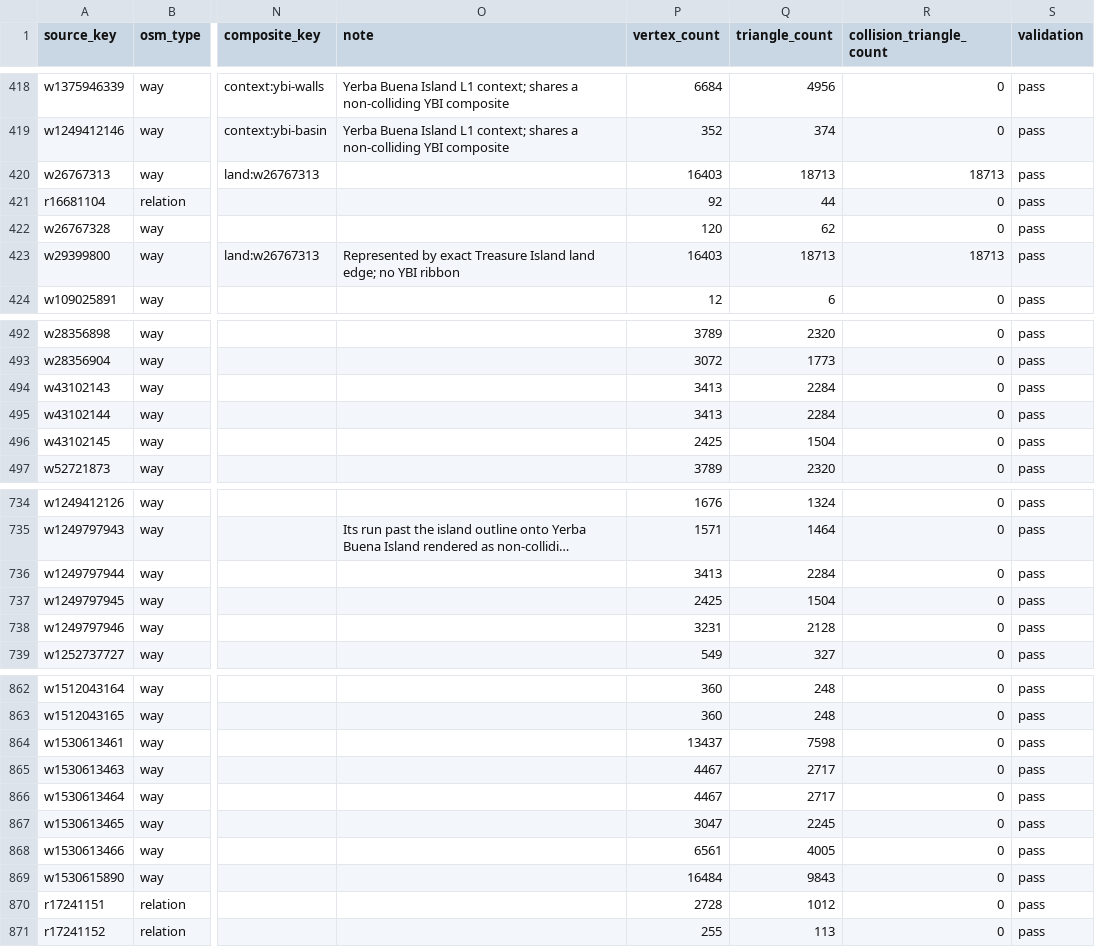
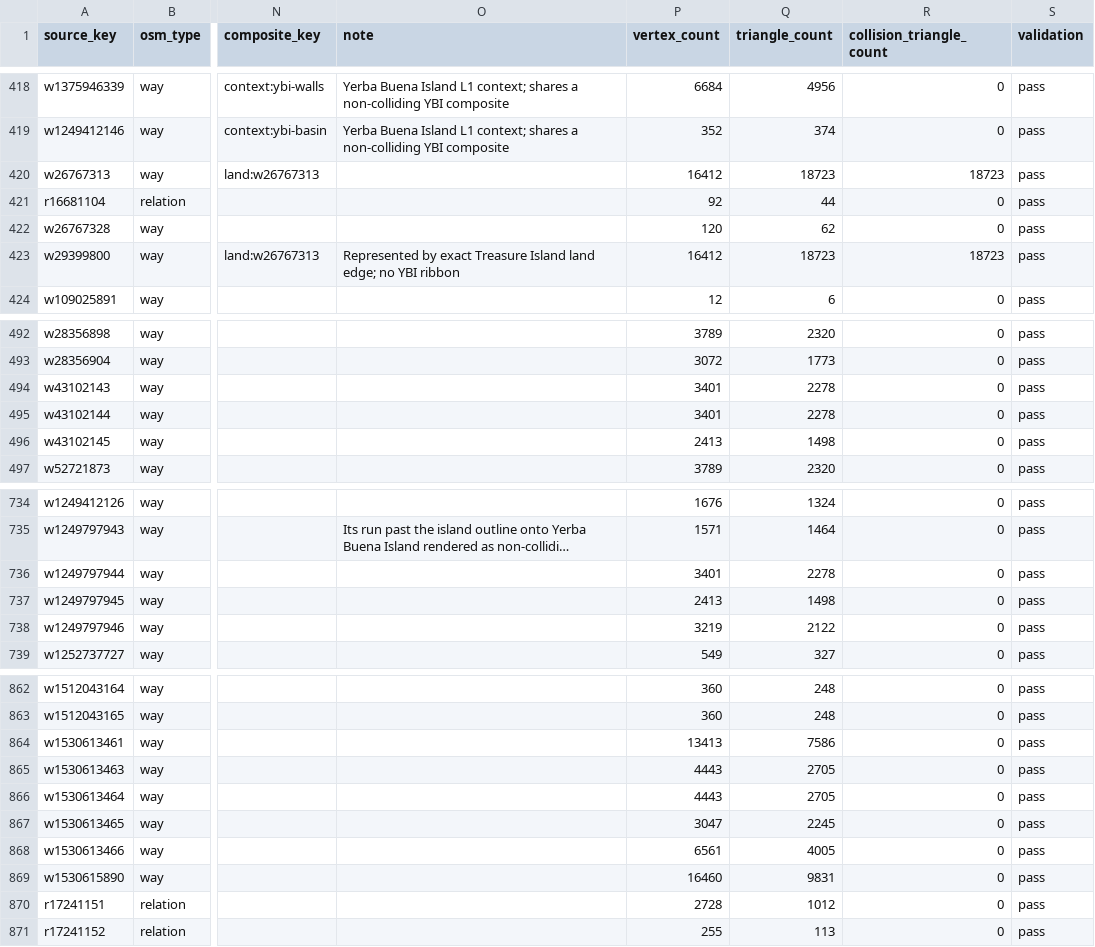
Before and after one commit to pcomans/treasure-island, a CSV file: generated/world/coverage-ledger.csv, drawn as a sheet; only a part is shown, gaps mark what is left out; long unchanged cells end in …; the diff covers the shown part only; the diff names each change by its address in the sheet, - before the commit and + after, or states it on an @@ line.

```diff
--- a/generated/world/coverage-ledger.csv
+++ b/generated/world/coverage-ledger.csv
-P420 (vertex_count): 16403
+P420 (vertex_count): 16412
-Q420 (triangle_count): 18713
+Q420 (triangle_count): 18723
-R420 (collision_triangle_count): 18713
+R420 (collision_triangle_count): 18723
-P423 (vertex_count): 16403
+P423 (vertex_count): 16412
-Q423 (triangle_count): 18713
+Q423 (triangle_count): 18723
-R423 (collision_triangle_count): 18713
+R423 (collision_triangle_count): 18723
-P494:P495 (vertex_count): 3413
+P494:P495 (vertex_count): 3401
-Q494:Q495 (triangle_count): 2284
+Q494:Q495 (triangle_count): 2278
-P496 (vertex_count): 2425
+P496 (vertex_count): 2413
-Q496 (triangle_count): 1504
+Q496 (triangle_count): 1498
-P736 (vertex_count): 3413
+P736 (vertex_count): 3401
-Q736 (triangle_count): 2284
+Q736 (triangle_count): 2278
-P737 (vertex_count): 2425
+P737 (vertex_count): 2413
-Q737 (triangle_count): 1504
+Q737 (triangle_count): 1498
-P738 (vertex_count): 3231
+P738 (vertex_count): 3219
-Q738 (triangle_count): 2128
+Q738 (triangle_count): 2122
-P864 (vertex_count): 13437
+P864 (vertex_count): 13413
-Q864 (triangle_count): 7598
+Q864 (triangle_count): 7586
-P865:P866 (vertex_count): 4467
+P865:P866 (vertex_count): 4443
-Q865:Q866 (triangle_count): 2717
+Q865:Q866 (triangle_count): 2705
-P869 (vertex_count): 16484
+P869 (vertex_count): 16460
-Q869 (triangle_count): 9843
+Q869 (triangle_count): 9831
```
Also changed, not shown: 95 edited cells elsewhere in this file, 27 other files.
